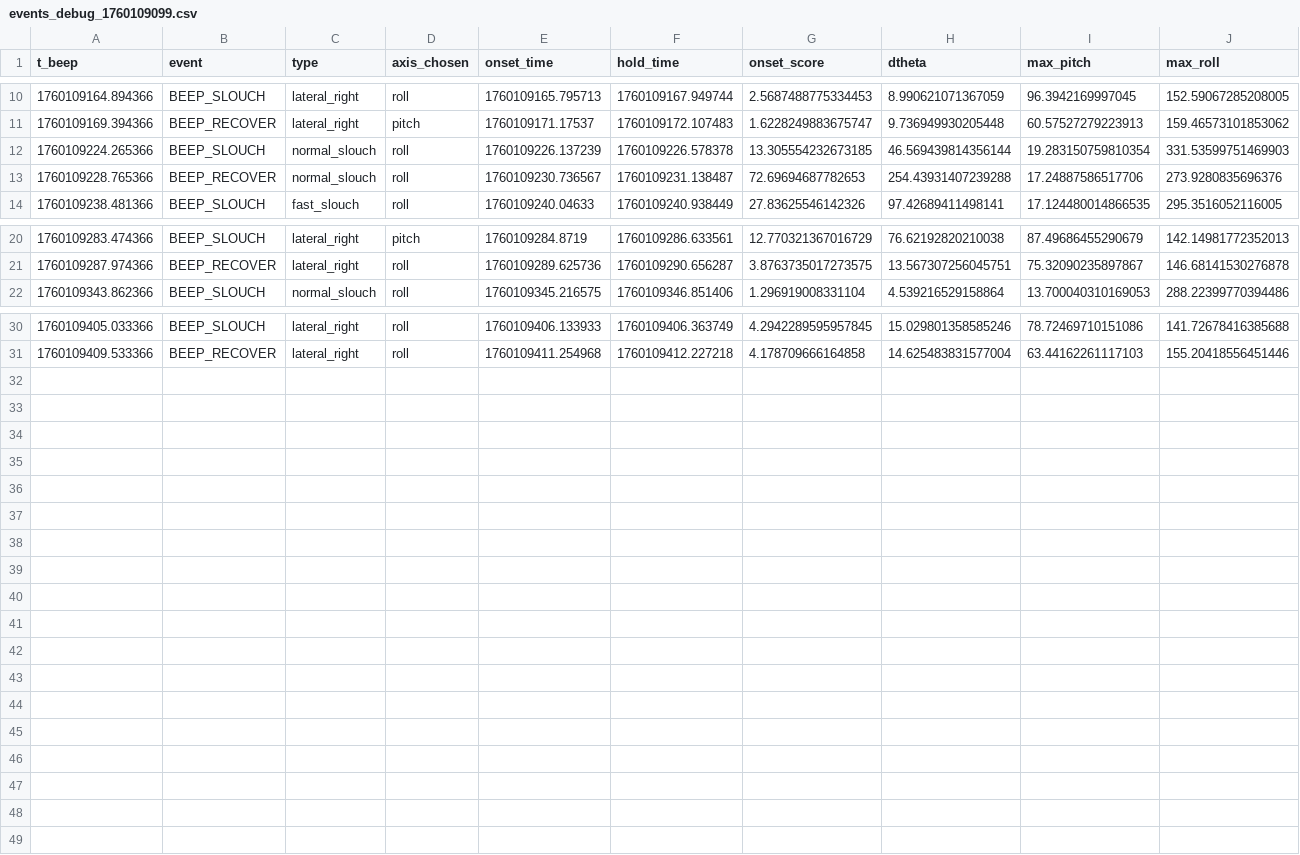
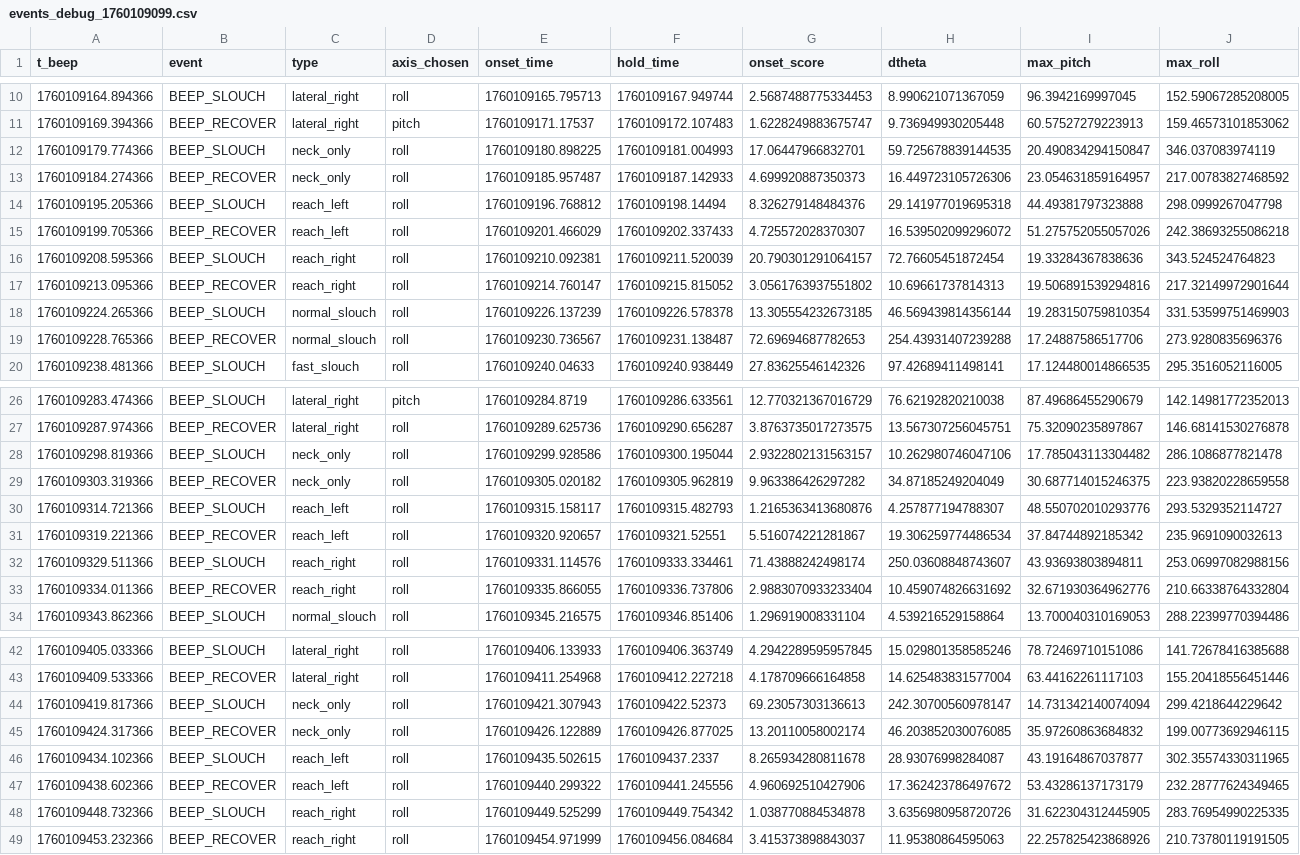
Before and after one commit to isteiger999/StraightUP, a CSV file: data/beep_schedules_Ivaan2/events_debug_1760109099.csv, drawn as a sheet; only a part is shown, gaps mark what is left out.

```diff
--- a/data/beep_schedules_Ivaan2/events_debug_1760109099.csv
+++ b/data/beep_schedules_Ivaan2/events_debug_1760109099.csv
@@ -11,2 +11,8 @@ t_beep,event,type,axis_chosen,onset_time,hold_time,onset_score,dtheta,max_pitch,
 1760109169.394366,BEEP_RECOVER,lateral_right,pitch,1760109171.17537,1760109172.107483,1.6228249883675747,9.736949930205448,60.57527279223913,159.46573101853062
+1760109179.774366,BEEP_SLOUCH,neck_only,roll,1760109180.898225,1760109181.004993,17.06447966832701,59.725678839144535,20.490834294150847,346.037083974119
+1760109184.274366,BEEP_RECOVER,neck_only,roll,1760109185.957487,1760109187.142933,4.699920887350373,16.449723105726306,23.054631859164957,217.00783827468592
+1760109195.205366,BEEP_SLOUCH,reach_left,roll,1760109196.768812,1760109198.14494,8.326279148484376,29.141977019695318,44.49381797323888,298.0999267047798
+1760109199.705366,BEEP_RECOVER,reach_left,roll,1760109201.466029,1760109202.337433,4.725572028370307,16.539502099296072,51.275752055057026,242.38693255086218
+1760109208.595366,BEEP_SLOUCH,reach_right,roll,1760109210.092381,1760109211.520039,20.790301291064157,72.76605451872454,19.33284367838636,343.524524764823
+1760109213.095366,BEEP_RECOVER,reach_right,roll,1760109214.760147,1760109215.815052,3.0561763937551802,10.69661737814313,19.506891539294816,217.32149972901644
 1760109224.265366,BEEP_SLOUCH,normal_slouch,roll,1760109226.137239,1760109226.578378,13.305554232673185,46.569439814356144,19.283150759810354,331.53599751469903
@@ -21,2 +27,8 @@ t_beep,event,type,axis_chosen,onset_time,hold_time,onset_score,dtheta,max_pitch,
 1760109287.974366,BEEP_RECOVER,lateral_right,roll,1760109289.625736,1760109290.656287,3.8763735017273575,13.567307256045751,75.32090235897867,146.68141530276878
+1760109298.819366,BEEP_SLOUCH,neck_only,roll,1760109299.928586,1760109300.195044,2.9322802131563157,10.262980746047106,17.785043113304482,286.1086877821478
+1760109303.319366,BEEP_RECOVER,neck_only,roll,1760109305.020182,1760109305.962819,9.963386426297282,34.87185249204049,30.687714015246375,223.93820228659558
+1760109314.721366,BEEP_SLOUCH,reach_left,roll,1760109315.158117,1760109315.482793,1.2165363413680876,4.257877194788307,48.550702010293776,293.5329352114727
+1760109319.221366,BEEP_RECOVER,reach_left,roll,1760109320.920657,1760109321.52551,5.516074221281867,19.306259774486534,37.84744892185342,235.9691090032613
+1760109329.511366,BEEP_SLOUCH,reach_right,roll,1760109331.114576,1760109333.334461,71.43888242498174,250.03608848743607,43.93693803894811,253.06997082988156
+1760109334.011366,BEEP_RECOVER,reach_right,roll,1760109335.866055,1760109336.737806,2.9883070933233404,10.459074826631692,32.671930364962776,210.66338764332804
 1760109343.862366,BEEP_SLOUCH,normal_slouch,roll,1760109345.216575,1760109346.851406,1.296919008331104,4.539216529158864,13.700040310169053,288.22399770394486
@@ -31 +43,7 @@ t_beep,event,type,axis_chosen,onset_time,hold_time,onset_score,dtheta,max_pitch,
 1760109409.533366,BEEP_RECOVER,lateral_right,roll,1760109411.254968,1760109412.227218,4.178709666164858,14.625483831577004,63.44162261117103,155.20418556451446
+1760109419.817366,BEEP_SLOUCH,neck_only,roll,1760109421.307943,1760109422.52373,69.23057303136613,242.30700560978147,14.731342140074094,299.4218644229642
+1760109424.317366,BEEP_RECOVER,neck_only,roll,1760109426.122889,1760109426.877025,13.20110058002174,46.203852030076085,35.97260863684832,199.00773692946115
+1760109434.102366,BEEP_SLOUCH,reach_left,roll,1760109435.502615,1760109437.2337,8.265934280811678,28.93076998284087,43.19164867037877,302.35574330311965
+1760109438.602366,BEEP_RECOVER,reach_left,roll,1760109440.299322,1760109441.245556,4.960692510427906,17.362423786497672,53.43286137173179,232.28777624349465
+1760109448.732366,BEEP_SLOUCH,reach_right,roll,1760109449.525299,1760109449.754342,1.038770884534878,3.6356980958720726,31.622304312445905,283.76954990225335
+1760109453.232366,BEEP_RECOVER,reach_right,roll,1760109454.971999,1760109456.084684,3.415373898843037,11.95380864595063,22.257825423868926,210.73780119191505
```
Also changed, not shown: data/beep_schedules_Dario0/events_debug_1760171174.csv, data/beep_schedules_Dario2/events_debug_1760173125.csv, 42 other files.
